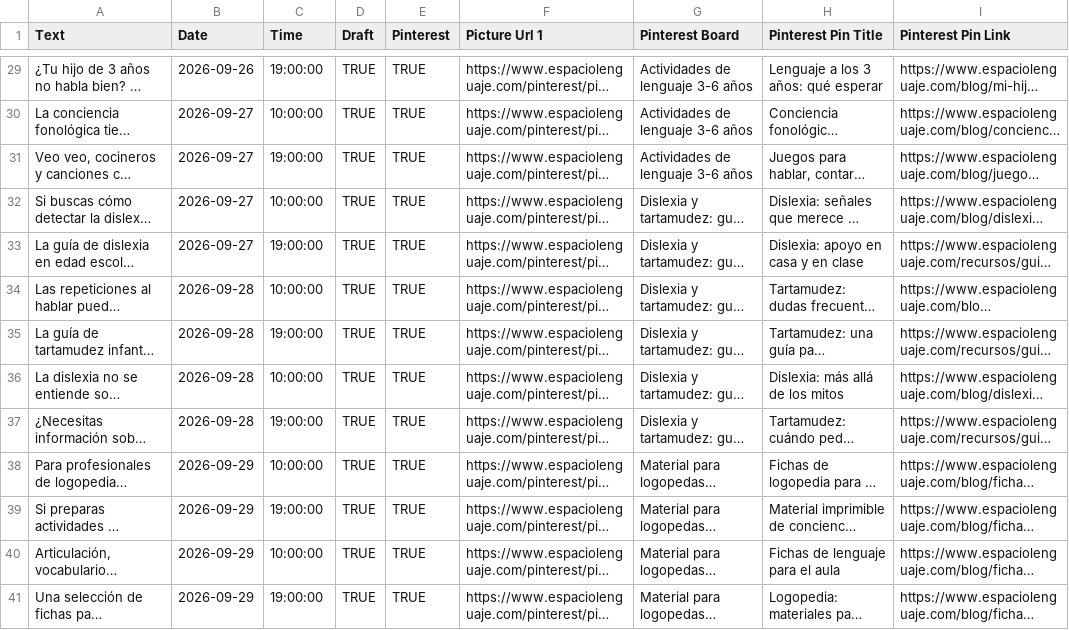
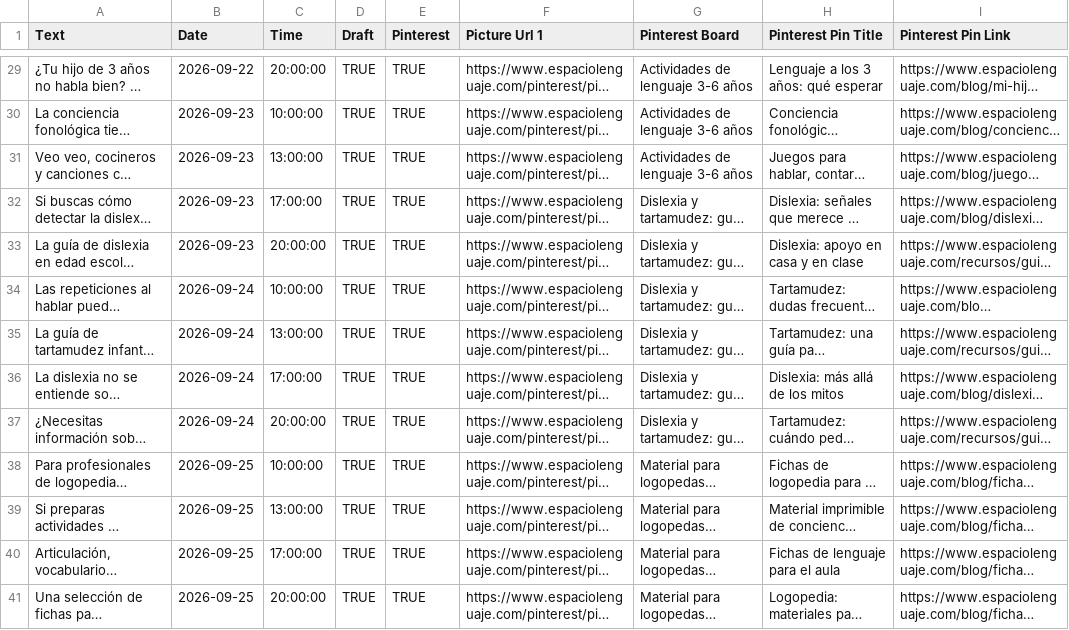
Before and after one commit to Sergioo1498/espacio-lenguaje-web, a CSV file: pinterest/metricool-inicial-PENDIENTE-PLANTILLA.csv, drawn as a sheet; only a part is shown, gaps mark what is left out; long unchanged cells end in …; the diff covers the shown part only; the diff names each change by its address in the sheet, - before the commit and + after, or states it on an @@ line.

```diff
--- a/pinterest/metricool-inicial-PENDIENTE-PLANTILLA.csv
+++ b/pinterest/metricool-inicial-PENDIENTE-PLANTILLA.csv
-B29 (Date): 2026-09-26
+B29 (Date): 2026-09-22
-C29 (Time): 19:00:00
+C29 (Time): 20:00:00
-B30:B33 (Date): 2026-09-27
+B30:B33 (Date): 2026-09-23
-C31 (Time): 19:00:00
+C31 (Time): 13:00:00
-C32 (Time): 10:00:00
+C32 (Time): 17:00:00
-C33 (Time): 19:00:00
+C33 (Time): 20:00:00
-B34:B37 (Date): 2026-09-28
+B34:B37 (Date): 2026-09-24
-C35 (Time): 19:00:00
+C35 (Time): 13:00:00
-C36 (Time): 10:00:00
+C36 (Time): 17:00:00
-C37 (Time): 19:00:00
+C37 (Time): 20:00:00
-B38:B41 (Date): 2026-09-29
+B38:B41 (Date): 2026-09-25
-C39 (Time): 19:00:00
+C39 (Time): 13:00:00
-C40 (Time): 10:00:00
+C40 (Time): 17:00:00
-C41 (Time): 19:00:00
+C41 (Time): 20:00:00
```
Also changed, not shown: 47 edited cells elsewhere in this file, pinterest/metricool-continuidad-PENDIENTE-PLANTILLA.csv, pinterest/pinterest-continuidad-PROPUESTA.csv, 11 other files.
